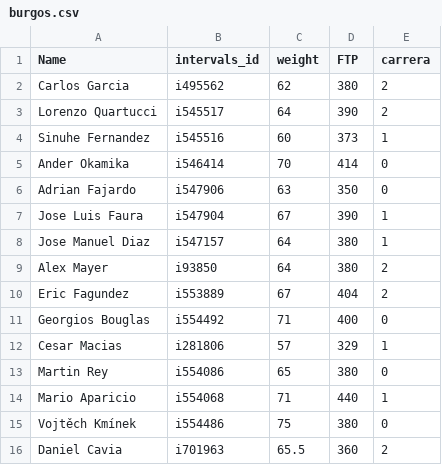
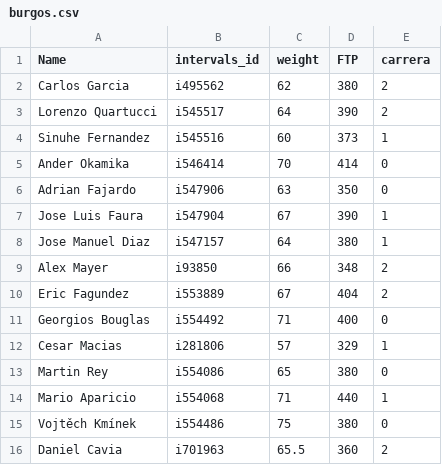
Before and after one commit to dvdem/intervals-fit-analytics, a CSV file: data/burgos.csv, drawn as a sheet.

```diff
--- a/data/burgos.csv
+++ b/data/burgos.csv
@@ -8,3 +8,3 @@ Jose Luis Faura;i547904;67;390;1
 Jose Manuel Diaz;i547157;64;380;1
-Alex Mayer;i93850;64;380;2
+Alex Mayer;i93850;66;348;2
 Eric Fagundez;i553889;67;404;2
```
Also changed, not shown: 4 other files.
